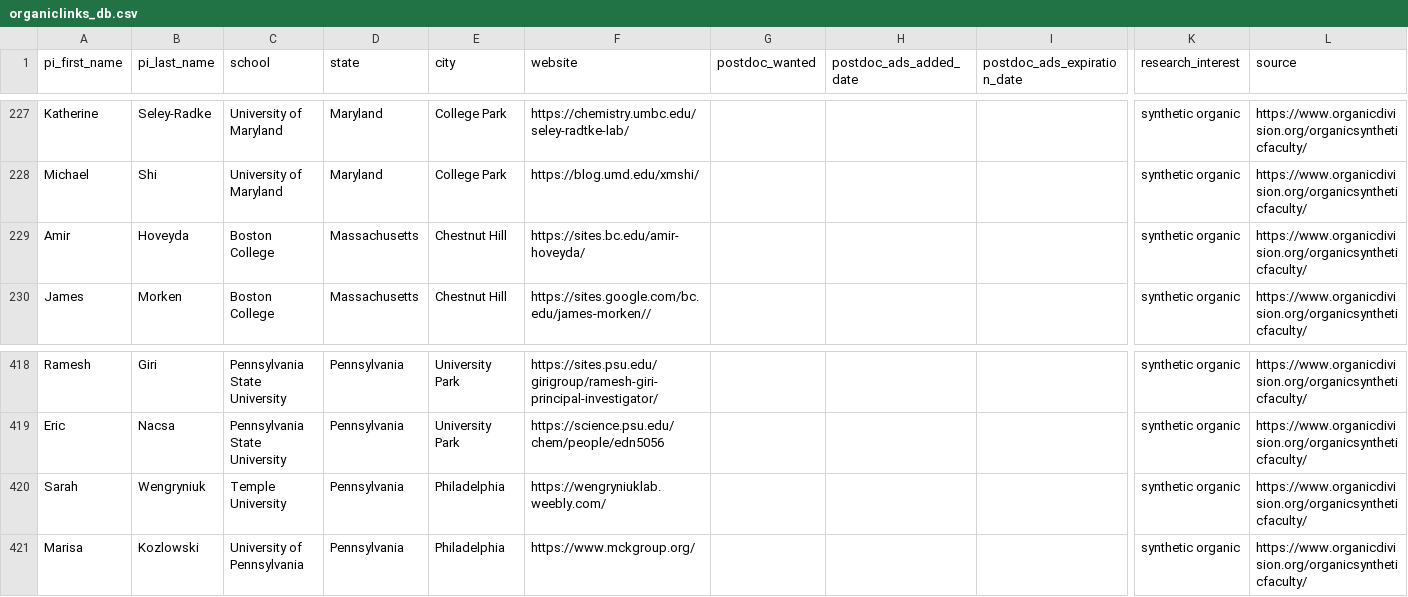
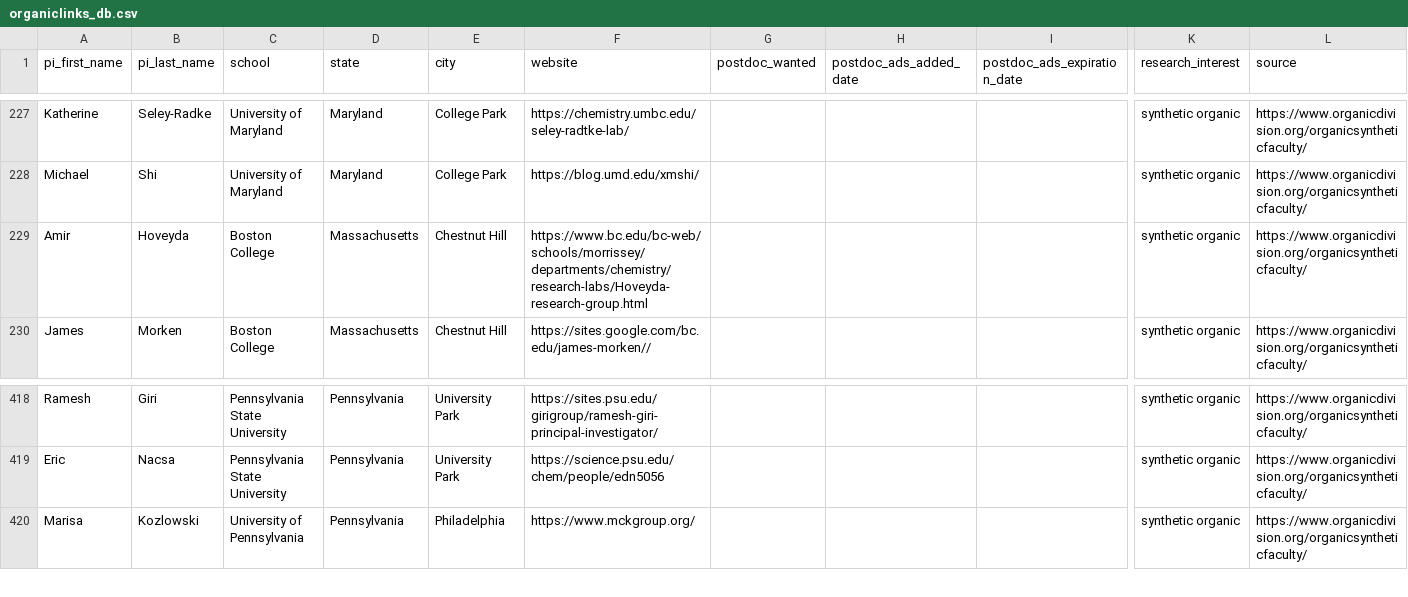
Before and after one commit to khoivan88/organiclinks-v2, a CSV file: data/organiclinks_db.csv, drawn as a sheet; only a part is shown, gaps mark what is left out; rows hold the shown columns only; the diff names each change by its address in the sheet, - before the commit and + after, or states it on an @@ line.

Commit message:
Committing spreadsheet content on 3/23/2025: by andrewfreiburger@gmail.com Updating Hoveyda link and removing Wengryniuk because she left Academic

```diff
--- a/data/organiclinks_db.csv
+++ b/data/organiclinks_db.csv
-F229 (website): https://sites.bc.edu/amir-hoveyda/
+F229 (website): https://www.bc.edu/bc-web/schools/morrissey/departments/chemistry/research-labs/Hoveyda-research-group.html
-row 420: Sarah | Wengryniuk | Temple University | Pennsylvania | Philadelphia | https://wengryniuklab.weebly.com/ |  |  |  | synthetic organic | https://www.organicdivision.org/organicsyntheticfaculty/
```
